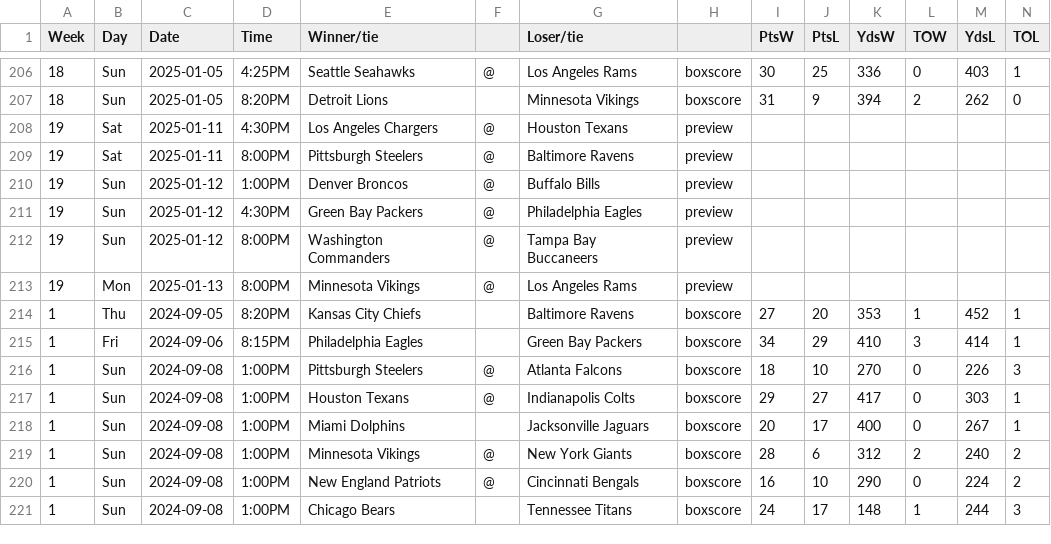
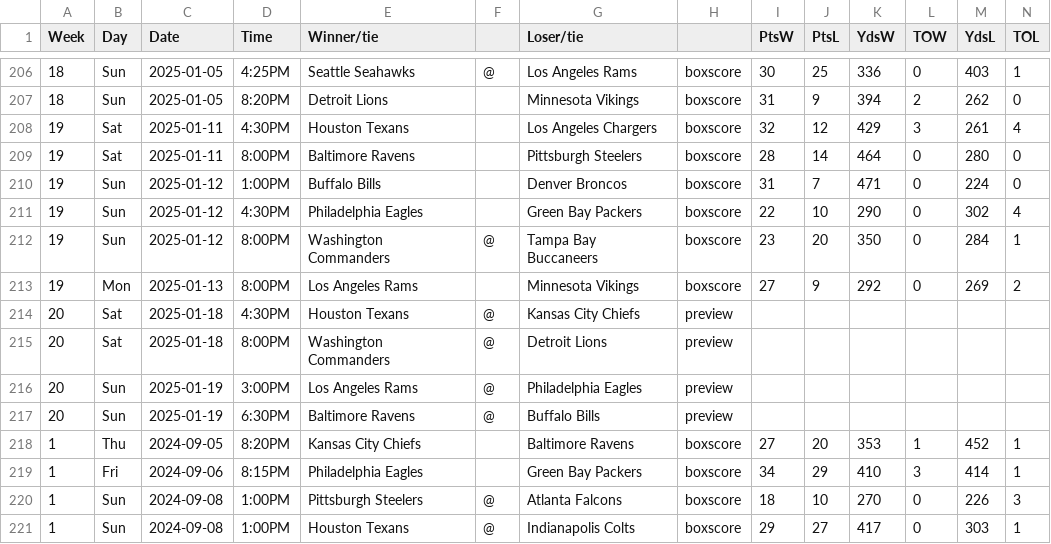
Before and after one commit to mseewaters/beatingtheodds, a CSV file: data/nfl_games_pfr_raw.csv, drawn as a sheet; only a part is shown, gaps mark what is left out; the shorter side is filled out with more unchanged rows.

```diff
--- a/data/nfl_games_pfr_raw.csv
+++ b/data/nfl_games_pfr_raw.csv
@@ -207,8 +207,12 @@ Week,Day,Date,Time,Winner/tie,,Loser/tie,,PtsW,PtsL,YdsW,TOW,YdsL,TOL
 18,Sun,2025-01-05,8:20PM,Detroit Lions,,Minnesota Vikings,boxscore,31,9,394,2,262,0
-19,Sat,2025-01-11,4:30PM,Los Angeles Chargers,@,Houston Texans,preview,,,,,,
-19,Sat,2025-01-11,8:00PM,Pittsburgh Steelers,@,Baltimore Ravens,preview,,,,,,
-19,Sun,2025-01-12,1:00PM,Denver Broncos,@,Buffalo Bills,preview,,,,,,
-19,Sun,2025-01-12,4:30PM,Green Bay Packers,@,Philadelphia Eagles,preview,,,,,,
-19,Sun,2025-01-12,8:00PM,Washington Commanders,@,Tampa Bay Buccaneers,preview,,,,,,
-19,Mon,2025-01-13,8:00PM,Minnesota Vikings,@,Los Angeles Rams,preview,,,,,,
+19,Sat,2025-01-11,4:30PM,Houston Texans,,Los Angeles Chargers,boxscore,32,12,429,3,261,4
+19,Sat,2025-01-11,8:00PM,Baltimore Ravens,,Pittsburgh Steelers,boxscore,28,14,464,0,280,0
+19,Sun,2025-01-12,1:00PM,Buffalo Bills,,Denver Broncos,boxscore,31,7,471,0,224,0
+19,Sun,2025-01-12,4:30PM,Philadelphia Eagles,,Green Bay Packers,boxscore,22,10,290,0,302,4
+19,Sun,2025-01-12,8:00PM,Washington Commanders,@,Tampa Bay Buccaneers,boxscore,23,20,350,0,284,1
+19,Mon,2025-01-13,8:00PM,Los Angeles Rams,,Minnesota Vikings,boxscore,27,9,292,0,269,2
+20,Sat,2025-01-18,4:30PM,Houston Texans,@,Kansas City Chiefs,preview,,,,,,
+20,Sat,2025-01-18,8:00PM,Washington Commanders,@,Detroit Lions,preview,,,,,,
+20,Sun,2025-01-19,3:00PM,Los Angeles Rams,@,Philadelphia Eagles,preview,,,,,,
+20,Sun,2025-01-19,6:30PM,Baltimore Ravens,@,Buffalo Bills,preview,,,,,,
 1,Thu,2024-09-05,8:20PM,Kansas City Chiefs,,Baltimore Ravens,boxscore,27,20,353,1,452,1
```
Also changed, not shown: data/game_dates_season.csv, data/nfl_games_pfr.csv, 3 other files.
